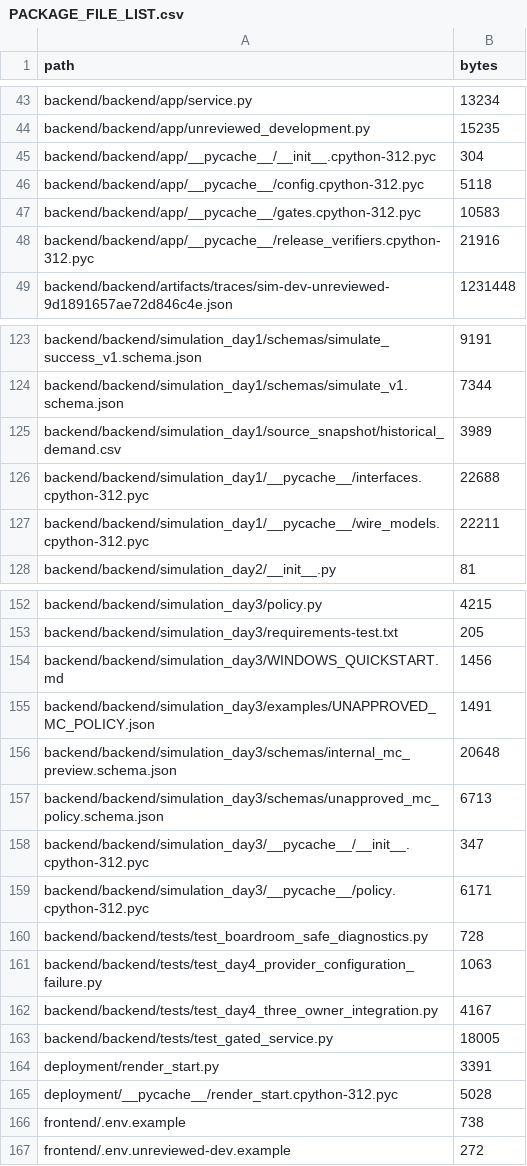
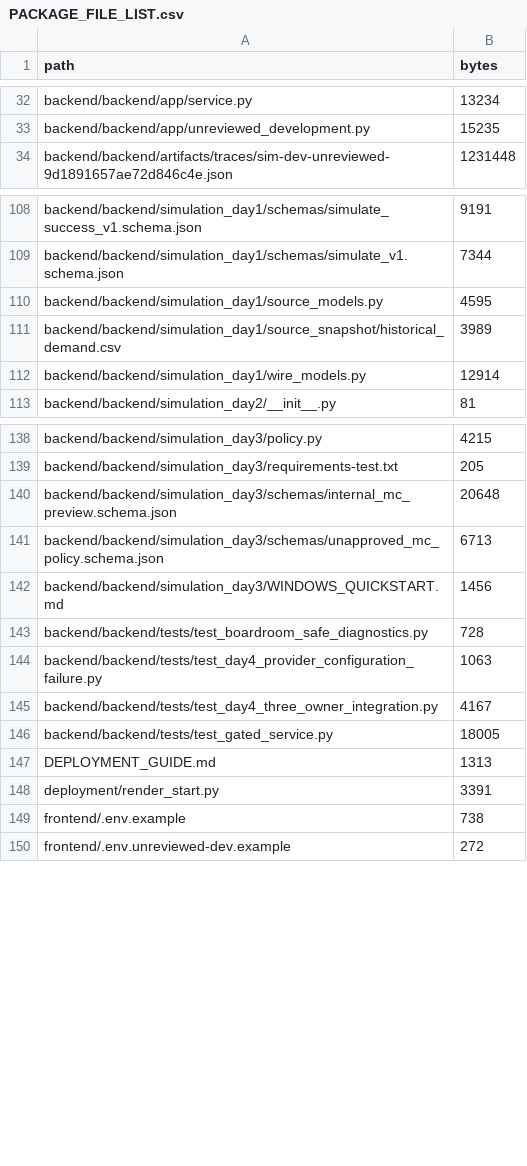
Before and after one commit to Ding-hub6029/Causora, a CSV file: Day5/Causora/PACKAGE_FILE_LIST.csv, drawn as a sheet; only a part is shown, gaps mark what is left out; the diff covers the shown part only.

```diff
--- a/Day5/Causora/PACKAGE_FILE_LIST.csv
+++ b/Day5/Causora/PACKAGE_FILE_LIST.csv
@@ -44,6 +33,2 @@ backend/backend/app/service.py,13234
 backend/backend/app/unreviewed_development.py,15235
-backend/backend/app/__pycache__/__init__.cpython-312.pyc,304
-backend/backend/app/__pycache__/config.cpython-312.pyc,5118
-backend/backend/app/__pycache__/gates.cpython-312.pyc,10583
-backend/backend/app/__pycache__/release_verifiers.cpython-312.pyc,21916
 backend/backend/artifacts/traces/sim-dev-unreviewed-9d1891657ae72d846c4e.json,1231448
@@ -124,5 +109,5 @@ backend/backend/simulation_day1/schemas/simulate_success_v1.schema.json,9191
 backend/backend/simulation_day1/schemas/simulate_v1.schema.json,7344
+backend/backend/simulation_day1/source_models.py,4595
 backend/backend/simulation_day1/source_snapshot/historical_demand.csv,3989
-backend/backend/simulation_day1/__pycache__/interfaces.cpython-312.pyc,22688
-backend/backend/simulation_day1/__pycache__/wire_models.cpython-312.pyc,22211
+backend/backend/simulation_day1/wire_models.py,12914
 backend/backend/simulation_day2/__init__.py,81
@@ -153,8 +139,5 @@ backend/backend/simulation_day3/policy.py,4215
 backend/backend/simulation_day3/requirements-test.txt,205
-backend/backend/simulation_day3/WINDOWS_QUICKSTART.md,1456
-backend/backend/simulation_day3/examples/UNAPPROVED_MC_POLICY.json,1491
 backend/backend/simulation_day3/schemas/internal_mc_preview.schema.json,20648
 backend/backend/simulation_day3/schemas/unapproved_mc_policy.schema.json,6713
-backend/backend/simulation_day3/__pycache__/__init__.cpython-312.pyc,347
-backend/backend/simulation_day3/__pycache__/policy.cpython-312.pyc,6171
+backend/backend/simulation_day3/WINDOWS_QUICKSTART.md,1456
 backend/backend/tests/test_boardroom_safe_diagnostics.py,728
@@ -163,4 +146,4 @@ backend/backend/tests/test_day4_three_owner_integration.py,4167
 backend/backend/tests/test_gated_service.py,18005
+DEPLOYMENT_GUIDE.md,1313
 deployment/render_start.py,3391
-deployment/__pycache__/render_start.cpython-312.pyc,5028
 frontend/.env.example,738
```
Also changed, not shown: 1 removed row, 31 moved rows and 3 edited cells elsewhere in this file, 4 other files.
